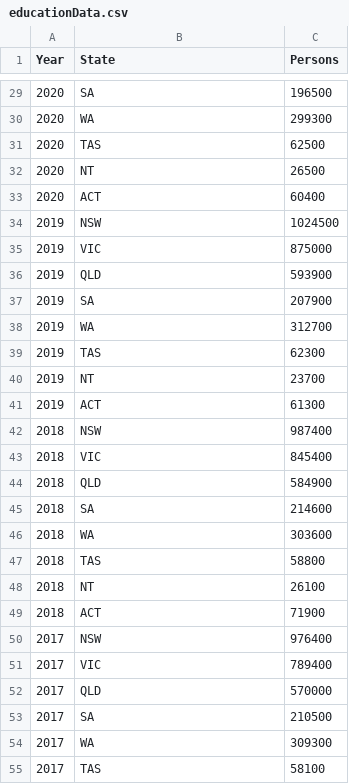
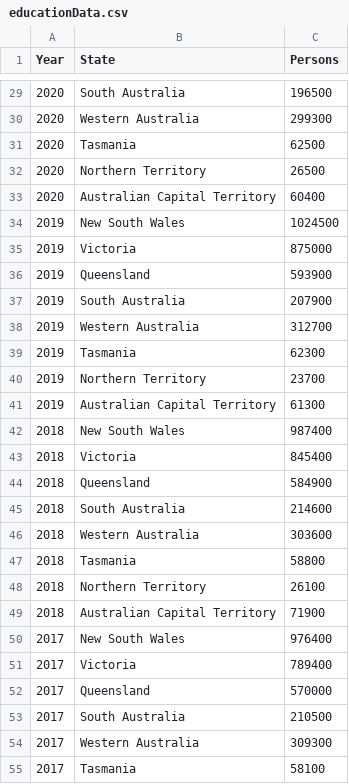
Before and after one commit to benjaminteoyh/FIT3179-Assignment-2, a CSV file: Data/educationData.csv, drawn as a sheet; only a part is shown, gaps mark what is left out; the diff covers the shown part only.

Commit message:
fixed state naming in data

```diff
--- a/Data/educationData.csv
+++ b/Data/educationData.csv
@@ -29,27 +29,27 @@
-2020,SA,196500
-2020,WA,299300
-2020,TAS,62500
-2020,NT,26500
-2020,ACT,60400
-2019,NSW,1024500
-2019,VIC,875000
-2019,QLD,593900
-2019,SA,207900
-2019,WA,312700
-2019,TAS,62300
-2019,NT,23700
-2019,ACT,61300
-2018,NSW,987400
-2018,VIC,845400
-2018,QLD,584900
-2018,SA,214600
-2018,WA,303600
-2018,TAS,58800
-2018,NT,26100
-2018,ACT,71900
-2017,NSW,976400
-2017,VIC,789400
-2017,QLD,570000
-2017,SA,210500
-2017,WA,309300
-2017,TAS,58100
+2020,South Australia,196500
+2020,Western Australia,299300
+2020,Tasmania,62500
+2020,Northern Territory,26500
+2020,Australian Capital Territory,60400
+2019,New South Wales,1024500
+2019,Victoria,875000
+2019,Queensland,593900
+2019,South Australia,207900
+2019,Western Australia,312700
+2019,Tasmania,62300
+2019,Northern Territory,23700
+2019,Australian Capital Territory,61300
+2018,New South Wales,987400
+2018,Victoria,845400
+2018,Queensland,584900
+2018,South Australia,214600
+2018,Western Australia,303600
+2018,Tasmania,58800
+2018,Northern Territory,26100
+2018,Australian Capital Territory,71900
+2017,New South Wales,976400
+2017,Victoria,789400
+2017,Queensland,570000
+2017,South Australia,210500
+2017,Western Australia,309300
+2017,Tasmania,58100
```
Also changed, not shown: 53 edited cells elsewhere in this file, 2 other files.
